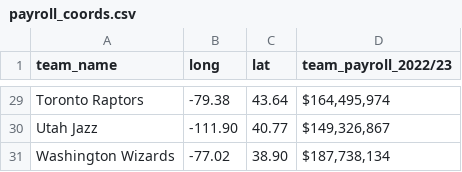
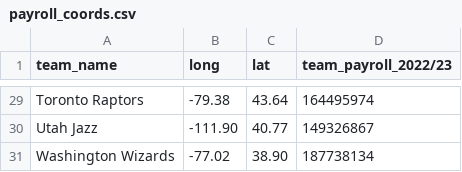
Before and after one commit to SLBlundell/slblundell.github.io, a CSV file: week7/payroll_coords.csv, drawn as a sheet; only a part is shown, gaps mark what is left out; the diff covers the shown part only; the diff names each change by its address in the sheet, - before the commit and + after, or states it on an @@ line.

Commit message:
Update payroll_coords.csv

```diff
--- a/week7/payroll_coords.csv
+++ b/week7/payroll_coords.csv
-D29 (team_payroll_2022/23): $164,495,974
+D29 (team_payroll_2022/23): 164495974
-D30 (team_payroll_2022/23): $149,326,867
+D30 (team_payroll_2022/23): 149326867
-D31 (team_payroll_2022/23): $187,738,134
+D31 (team_payroll_2022/23): 187738134
```
Also changed, not shown: 27 edited cells elsewhere in this file.
